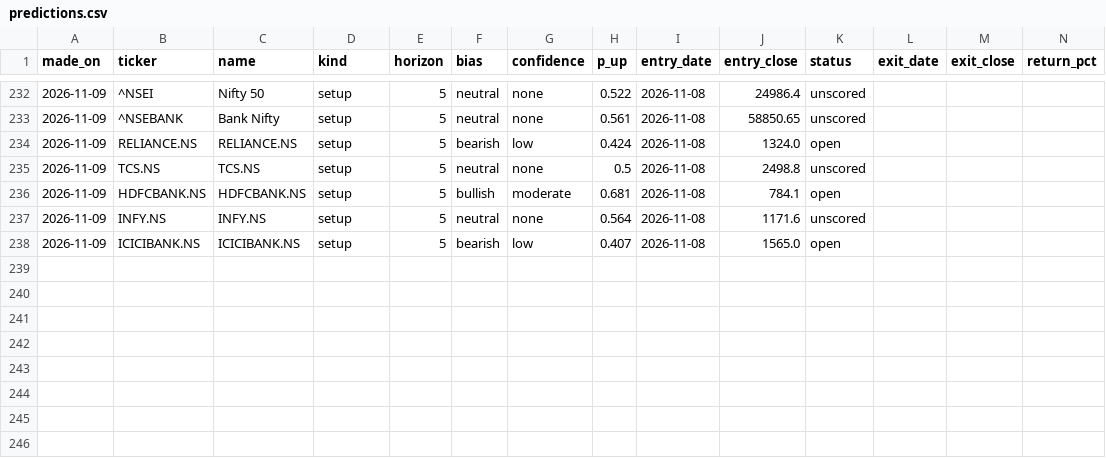
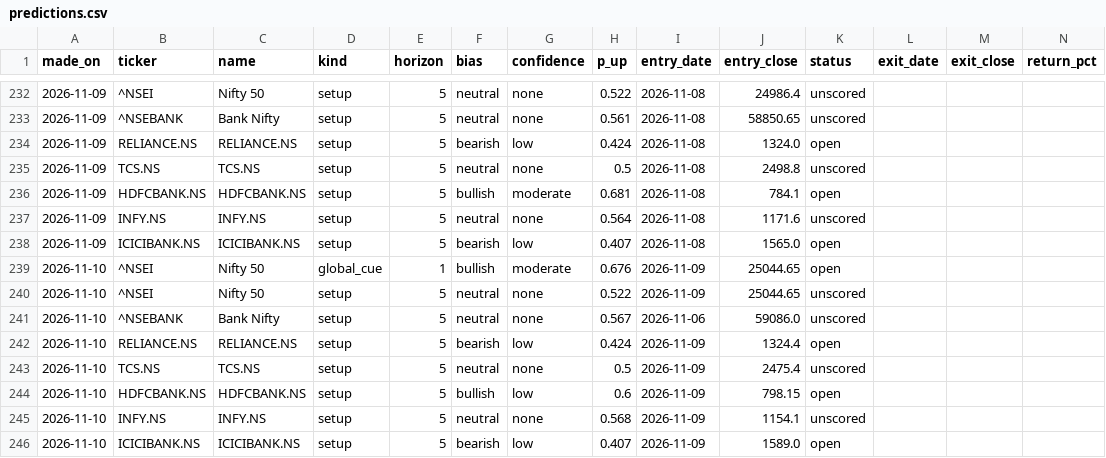
Before and after one commit to EshaBiswas31/morning-brief-email, a CSV file: data/predictions.csv, drawn as a sheet; only a part is shown, gaps mark what is left out; the diff names each change by its address in the sheet, - before the commit and + after, or states it on an @@ line.

```diff
--- a/data/predictions.csv
+++ b/data/predictions.csv
+row 239: 2026-11-10 | ^NSEI | Nifty 50 | global_cue | 1 | bullish | moderate | 0.676 | 2026-11-09 | 25044.65 | open
+row 240: 2026-11-10 | ^NSEI | Nifty 50 | setup | 5 | neutral | none | 0.522 | 2026-11-09 | 25044.65 | unscored
+row 241: 2026-11-10 | ^NSEBANK | Bank Nifty | setup | 5 | neutral | none | 0.567 | 2026-11-06 | 59086.0 | unscored
+row 242: 2026-11-10 | RELIANCE.NS | RELIANCE.NS | setup | 5 | bearish | low | 0.424 | 2026-11-09 | 1324.4 | open
+row 243: 2026-11-10 | TCS.NS | TCS.NS | setup | 5 | neutral | none | 0.5 | 2026-11-09 | 2475.4 | unscored
+row 244: 2026-11-10 | HDFCBANK.NS | HDFCBANK.NS | setup | 5 | bullish | low | 0.6 | 2026-11-09 | 798.15 | open
+row 245: 2026-11-10 | INFY.NS | INFY.NS | setup | 5 | neutral | none | 0.568 | 2026-11-09 | 1154.1 | unscored
+row 246: 2026-11-10 | ICICIBANK.NS | ICICIBANK.NS | setup | 5 | bearish | low | 0.407 | 2026-11-09 | 1589.0 | open
```
